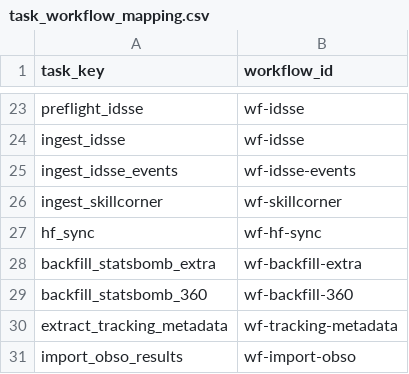
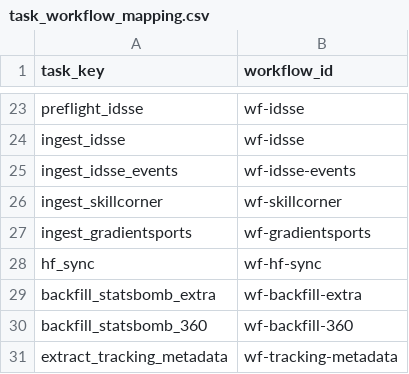
Before and after one commit to karsten-s-nielsen/luxury-lakehouse, a CSV file: dbt_project/seeds/task_workflow_mapping.csv, drawn as a sheet; only a part is shown, gaps mark what is left out; the shorter side is filled out with more unchanged rows; the diff names each change by its address in the sheet, - before the commit and + after, or states it on an @@ line.

```diff
--- a/dbt_project/seeds/task_workflow_mapping.csv
+++ b/dbt_project/seeds/task_workflow_mapping.csv
+row 27: ingest_gradientsports | wf-gradientsports
```
Also changed, not shown: 15 other files.
